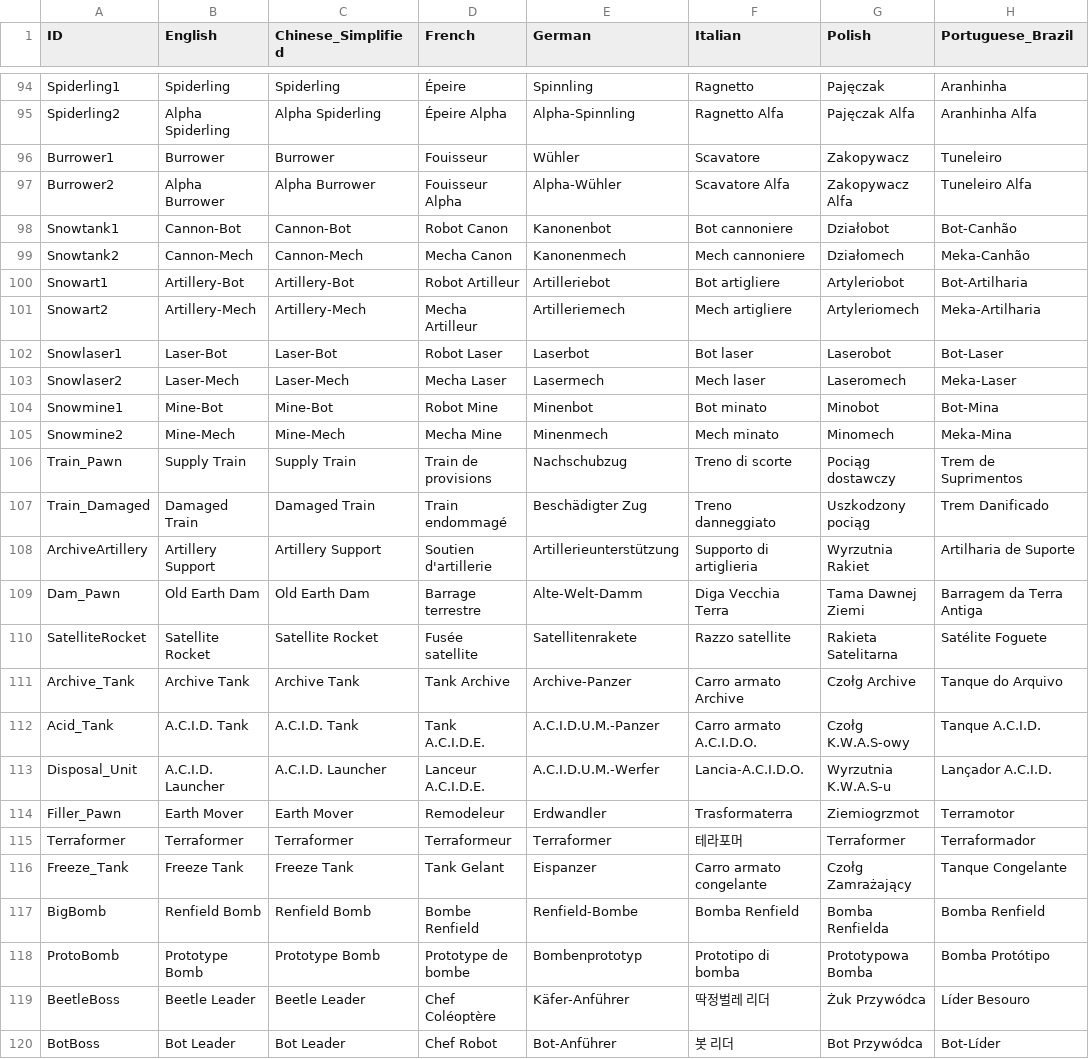
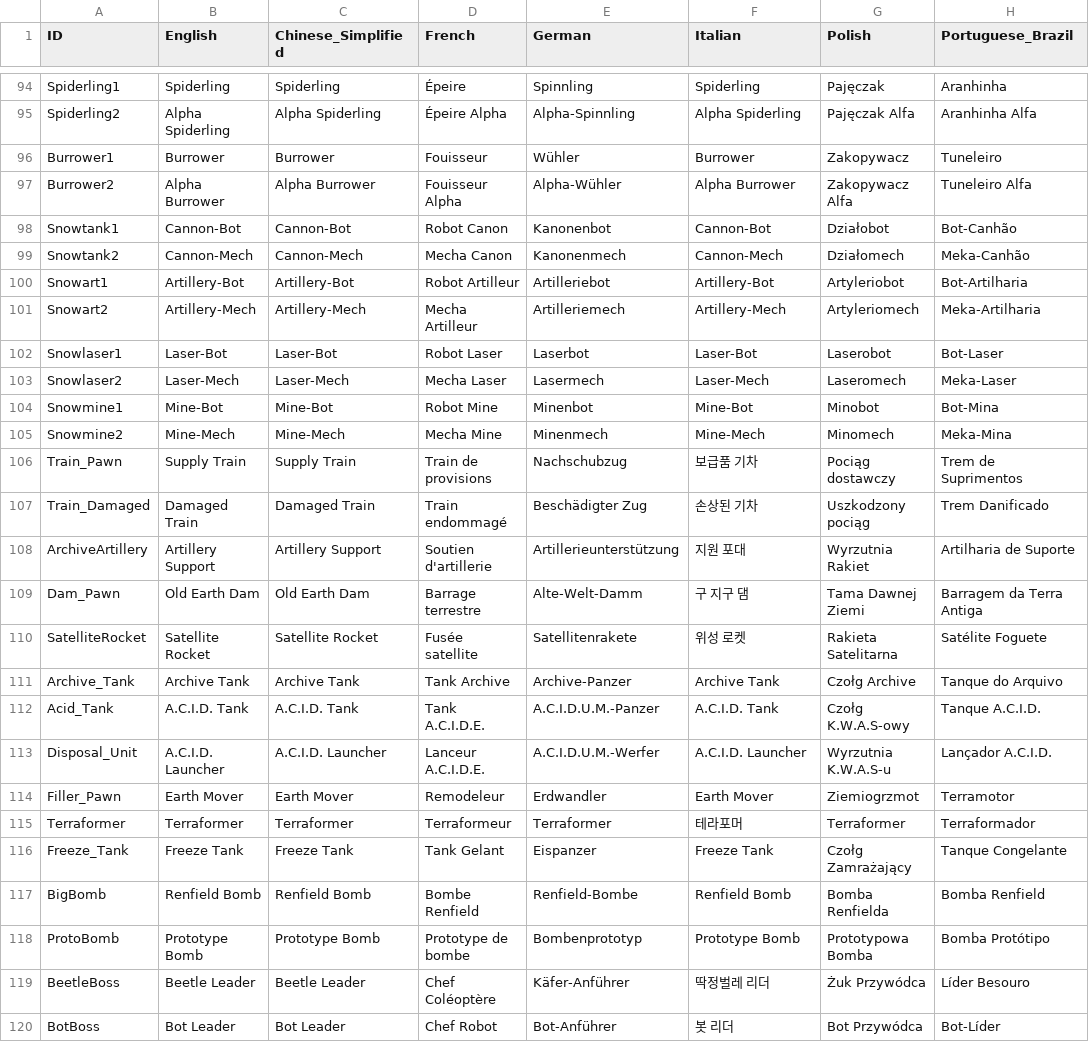
Before and after one commit to marona42/ITBKoreanPatch, a CSV file: scripts/localization/Pawns.csv, drawn as a sheet; only a part is shown, gaps mark what is left out; the diff covers the shown part only; the diff names each change by its address in the sheet, - before the commit and + after, or states it on an @@ line.

```diff
--- a/scripts/localization/Pawns.csv
+++ b/scripts/localization/Pawns.csv
-F94 (Italian): Ragnetto
+F94 (Italian): Spiderling
-F95 (Italian): Ragnetto Alfa
+F95 (Italian): Alpha Spiderling
-F96 (Italian): Scavatore
+F96 (Italian): Burrower
-F97 (Italian): Scavatore Alfa
+F97 (Italian): Alpha Burrower
-F98 (Italian): Bot cannoniere
+F98 (Italian): Cannon-Bot
-F99 (Italian): Mech cannoniere
+F99 (Italian): Cannon-Mech
-F100 (Italian): Bot artigliere
+F100 (Italian): Artillery-Bot
-F101 (Italian): Mech artigliere
+F101 (Italian): Artillery-Mech
-F102 (Italian): Bot laser
+F102 (Italian): Laser-Bot
-F103 (Italian): Mech laser
+F103 (Italian): Laser-Mech
-F104 (Italian): Bot minato
+F104 (Italian): Mine-Bot
-F105 (Italian): Mech minato
+F105 (Italian): Mine-Mech
-F106 (Italian): Treno di scorte
+F106 (Italian): 보급품 기차
-F107 (Italian): Treno danneggiato
+F107 (Italian): 손상된 기차
-F108 (Italian): Supporto di artiglieria
+F108 (Italian): 지원 포대
-F109 (Italian): Diga Vecchia Terra
+F109 (Italian): 구 지구 댐
-F110 (Italian): Razzo satellite
+F110 (Italian): 위성 로켓
-F111 (Italian): Carro armato Archive
+F111 (Italian): Archive Tank
-F112 (Italian): Carro armato A.C.I.D.O.
+F112 (Italian): A.C.I.D. Tank
-F113 (Italian): Lancia-A.C.I.D.O.
+F113 (Italian): A.C.I.D. Launcher
-F114 (Italian): Trasformaterra
+F114 (Italian): Earth Mover
-F116 (Italian): Carro armato congelante
+F116 (Italian): Freeze Tank
-F117 (Italian): Bomba Renfield
+F117 (Italian): Renfield Bomb
-F118 (Italian): Prototipo di bomba
+F118 (Italian): Prototype Bomb
```
Also changed, not shown: 48 edited cells elsewhere in this file, scripts/localization/Global.csv, 1 other file.
